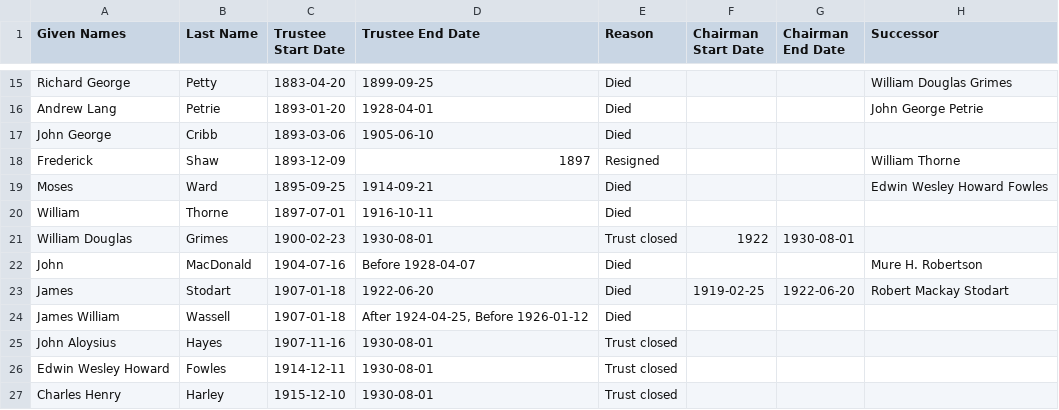
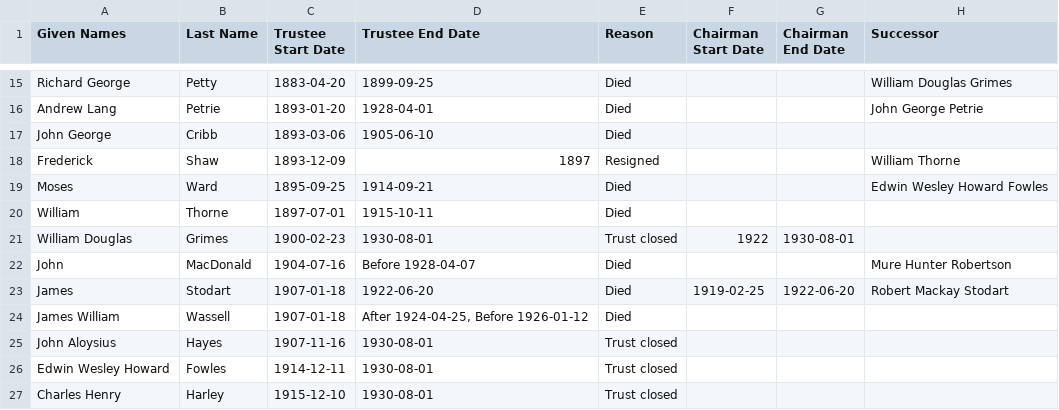
Before and after one commit to 1871fotc/1871fotc.github.io, a CSV file: docs/assets/data/brisbane-general-cemetery-trustees.csv, drawn as a sheet; only a part is shown, gaps mark what is left out; the diff covers the shown part only.

Commit message:
update trustee dates

```diff
--- a/docs/assets/data/brisbane-general-cemetery-trustees.csv
+++ b/docs/assets/data/brisbane-general-cemetery-trustees.csv
@@ -19,5 +19,5 @@ Frederick,Shaw,1893-12-09,1897,Resigned,,,William Thorne
 Moses,Ward,1895-09-25,1914-09-21,Died,,,Edwin Wesley Howard Fowles
-William,Thorne,1897-07-01,1916-10-11,Died,,,
+William,Thorne,1897-07-01,1915-10-11,Died,,,
 William Douglas,Grimes,1900-02-23,1930-08-01,Trust closed,1922,1930-08-01,
-John,MacDonald,1904-07-16,Before 1928-04-07,Died,,,Mure H. Robertson
+John,MacDonald,1904-07-16,Before 1928-04-07,Died,,,Mure Hunter Robertson
 James,Stodart,1907-01-18,1922-06-20,Died,1919-02-25,1922-06-20,Robert Mackay Stodart
```
Also changed, not shown: 23 edited cells elsewhere in this file, 2 other files.
